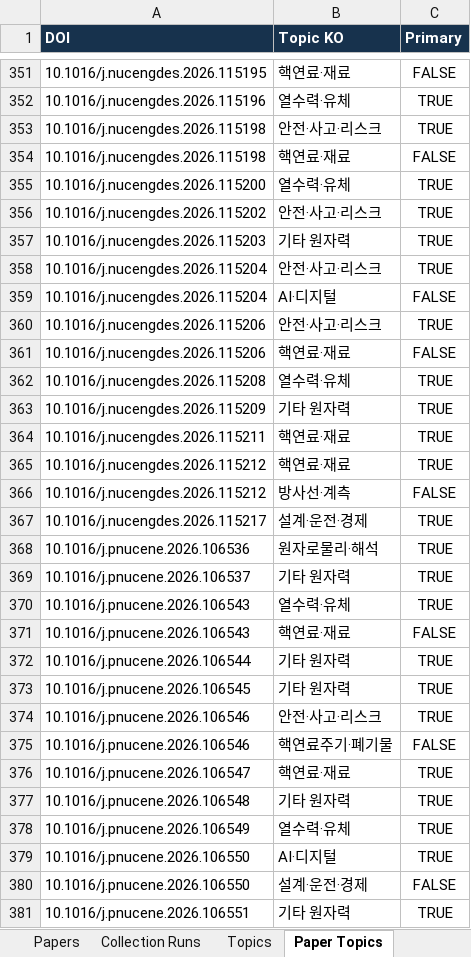
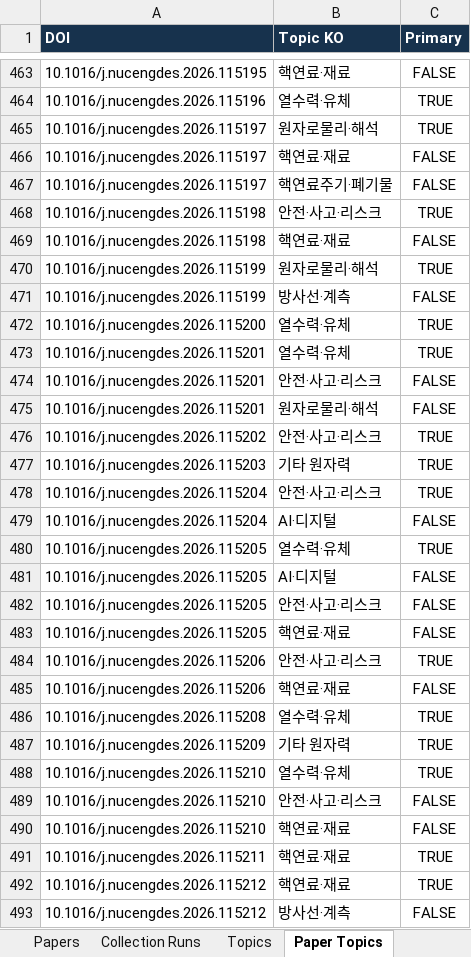
Before and after one commit to malmok2/PaperCollection, an Excel workbook: outputs/nuclear-literature-database.xlsx, sheet Paper Topics, drawn as a sheet; only a part is shown, gaps mark what is left out; the shorter side is filled out with more unchanged rows; values as stored, in another font and other column widths than the file's, no borders; table styles not drawn; the diff covers the shown part only; the diff names each change by its address in the sheet, - before the commit and + after, or states it on an @@ line.

```diff
--- a/outputs/nuclear-literature-database.xlsx (sheet Paper Topics)
+++ b/outputs/nuclear-literature-database.xlsx (sheet Paper Topics)
+row 465: 10.1016/j.nucengdes.2026.115197 | 원자로물리·해석 | TRUE
+row 466: 10.1016/j.nucengdes.2026.115197 | 핵연료·재료 | FALSE
+row 467: 10.1016/j.nucengdes.2026.115197 | 핵연료주기·폐기물 | FALSE
+row 470: 10.1016/j.nucengdes.2026.115199 | 원자로물리·해석 | TRUE
+row 471: 10.1016/j.nucengdes.2026.115199 | 방사선·계측 | FALSE
+row 473: 10.1016/j.nucengdes.2026.115201 | 열수력·유체 | TRUE
+row 474: 10.1016/j.nucengdes.2026.115201 | 안전·사고·리스크 | FALSE
+row 475: 10.1016/j.nucengdes.2026.115201 | 원자로물리·해석 | FALSE
+row 480: 10.1016/j.nucengdes.2026.115205 | 열수력·유체 | TRUE
+row 481: 10.1016/j.nucengdes.2026.115205 | AI·디지털 | FALSE
+row 482: 10.1016/j.nucengdes.2026.115205 | 안전·사고·리스크 | FALSE
+row 483: 10.1016/j.nucengdes.2026.115205 | 핵연료·재료 | FALSE
+row 488: 10.1016/j.nucengdes.2026.115210 | 열수력·유체 | TRUE
+row 489: 10.1016/j.nucengdes.2026.115210 | 안전·사고·리스크 | FALSE
+row 490: 10.1016/j.nucengdes.2026.115210 | 핵연료·재료 | FALSE
```
Also changed, not shown: 167 added rows elsewhere in this sheet, sheet Papers, sheet Dashboard, sheet Collection Runs, charts or pictures, 6 other files.
